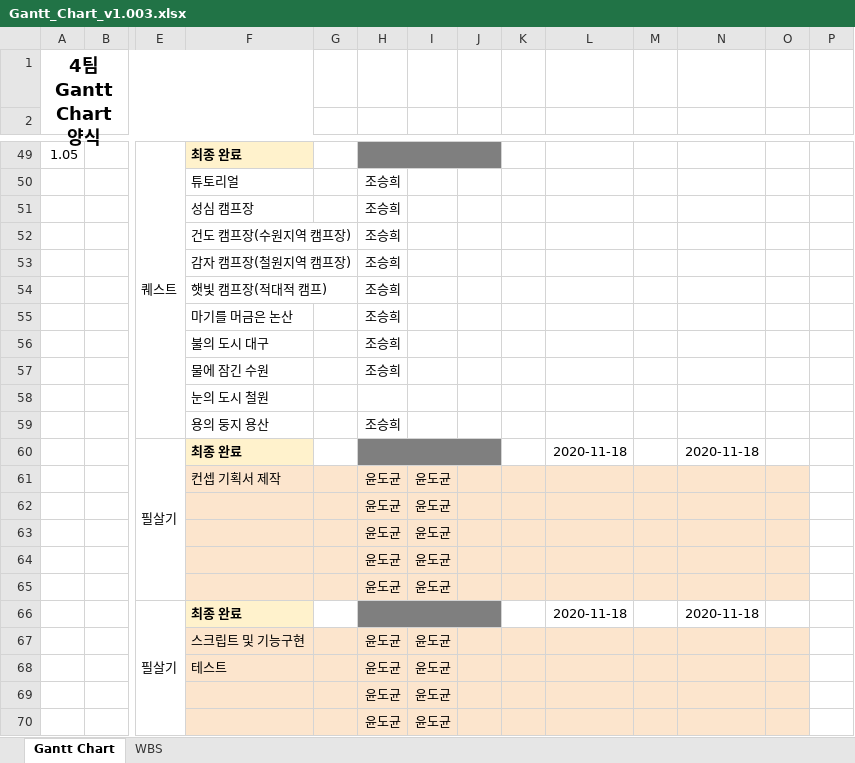
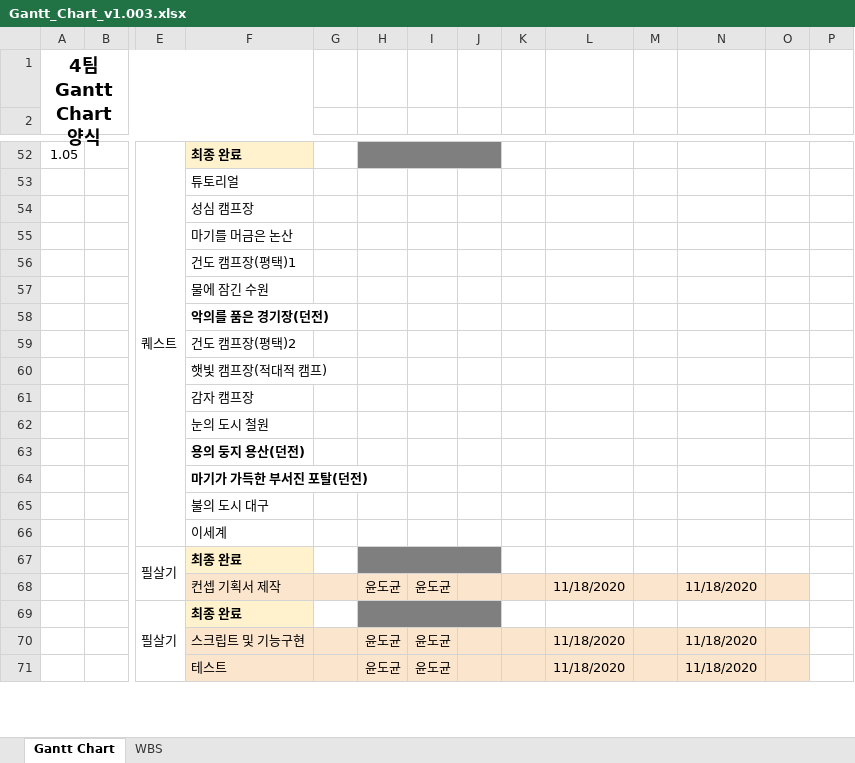
Before and after one commit to YDGYDGYDG/Yaho, an Excel workbook: Gantt_Chart_v1.003.xlsx, sheet Gantt Chart, drawn as a sheet; only a part is shown, gaps mark what is left out; values as stored, in another font and other column widths than the file's, no borders; charts and pictures and conditional formats not drawn; removed rows and columns are numbered as before the commit, all else as after; rows hold the shown columns only; the diff covers the shown part only; the diff names each change by its address in the sheet, - before the commit and + after, or states it on an @@ line.

```diff
--- a/Gantt_Chart_v1.003.xlsx (sheet Gantt Chart)
+++ b/Gantt_Chart_v1.003.xlsx (sheet Gantt Chart)
-H53:H54: 조승희
+H53:H54: (empty)
-row 52:  |  |  | 건도 캠프장(수원지역 캠프장) |  | 조승희
-row 53:  |  |  | 감자 캠프장(철원지역 캠프장) |  | 조승희
-row 54:  |  |  | 햇빛 캠프장(적대적 캠프) |  | 조승희
-H55: 조승희
+H55: (empty)
-row 56:  |  |  | 불의 도시 대구 |  | 조승희
-row 57:  |  |  | 물에 잠긴 수원 |  | 조승희
+row 56:  |  |  | 건도 캠프장(평택)1
+row 57:  |  |  | 물에 잠긴 수원
+row 58:  |  |  | 악의를 품은 경기장(던전)
+row 59:  |  |  | 건도 캠프장(평택)2
+row 60:  |  |  | 햇빛 캠프장(적대적 캠프)
+row 61:  |  |  | 감자 캠프장
-row 59:  |  |  | 용의 둥지 용산 |  | 조승희
+row 63:  |  |  | 용의 둥지 용산(던전)
+row 64:  |  |  | 마기가 가득한 부서진 포탈(던전)
+row 65:  |  |  | 불의 도시 대구
+row 66:  |  |  | 이세계
-L67: 2020-11-18
+L67: (empty)
-N67: 2020-11-18
+N67: (empty)
-L68: (empty)
+L68: 11/18/2020
-N68: (empty)
+N68: 11/18/2020
-row 62:  |  |  |  |  | 윤도균 | 윤도균
-row 63:  |  |  |  |  | 윤도균 | 윤도균
-row 64:  |  |  |  |  | 윤도균 | 윤도균
-row 65:  |  |  |  |  | 윤도균 | 윤도균
-L69: 2020-11-18
+L69: (empty)
-N69: 2020-11-18
+N69: (empty)
-L70:L71: (empty)
+L70:L71: 11/18/2020
-N70:N71: (empty)
+N70:N71: 11/18/2020
-row 69:  |  |  |  |  | 윤도균 | 윤도균
-row 70:  |  |  |  |  | 윤도균 | 윤도균
```
Also changed, not shown: 49 added rows, 71 removed rows, 4 moved rows, 15 edited cells, cell formats and merged cells elsewhere in this sheet, hidden cells.
